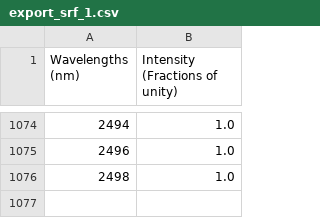
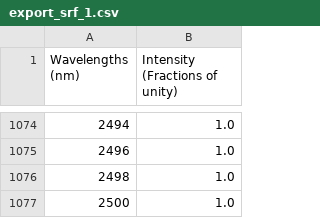
Before and after one commit to LIME-ESA/lime_tbx, a CSV file: test_files/csv/export_srf_1.csv, drawn as a sheet; only a part is shown, gaps mark what is left out; the diff names each change by its address in the sheet, - before the commit and + after, or states it on an @@ line.

Commit message:
fixed tests

```diff
--- a/test_files/csv/export_srf_1.csv
+++ b/test_files/csv/export_srf_1.csv
+row 1077: 2500 | 1.0
```
